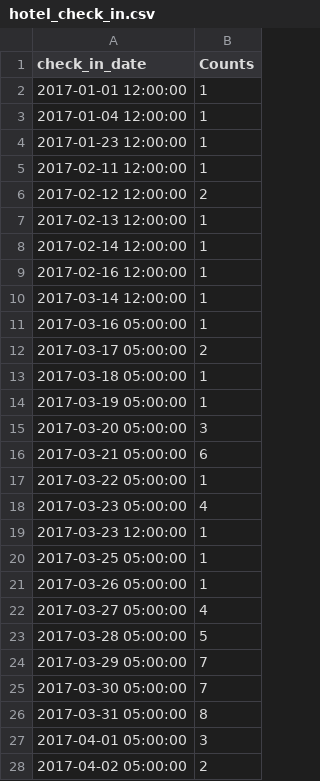
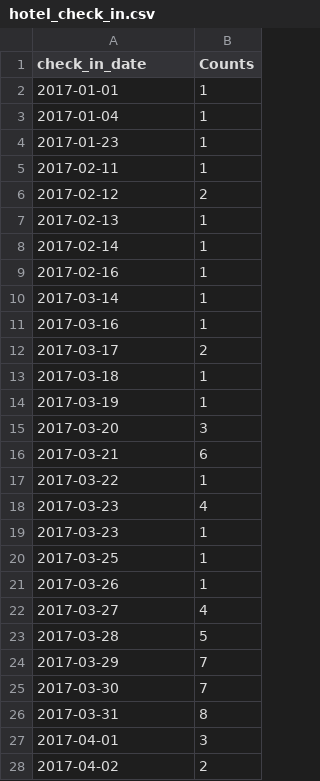
Before and after one commit to juliakimchung/Hotel_Chart, a CSV file: hotel_check_in.csv, drawn as a sheet; only a part is shown; the diff covers the shown part only.

Commit message:
check_in_date y/m/d

```diff
--- a/hotel_check_in.csv
+++ b/hotel_check_in.csv
@@ -1,28 +1,28 @@
 check_in_date,Counts
-2017-01-01 12:00:00,1
-2017-01-04 12:00:00,1
-2017-01-23 12:00:00,1
-2017-02-11 12:00:00,1
-2017-02-12 12:00:00,2
-2017-02-13 12:00:00,1
-2017-02-14 12:00:00,1
-2017-02-16 12:00:00,1
-2017-03-14 12:00:00,1
-2017-03-16 05:00:00,1
-2017-03-17 05:00:00,2
-2017-03-18 05:00:00,1
-2017-03-19 05:00:00,1
-2017-03-20 05:00:00,3
-2017-03-21 05:00:00,6
-2017-03-22 05:00:00,1
-2017-03-23 05:00:00,4
-2017-03-23 12:00:00,1
-2017-03-25 05:00:00,1
-2017-03-26 05:00:00,1
-2017-03-27 05:00:00,4
-2017-03-28 05:00:00,5
-2017-03-29 05:00:00,7
-2017-03-30 05:00:00,7
-2017-03-31 05:00:00,8
-2017-04-01 05:00:00,3
-2017-04-02 05:00:00,2
+2017-01-01 ,1
+2017-01-04 ,1
+2017-01-23 ,1
+2017-02-11 ,1
+2017-02-12 ,2
+2017-02-13 ,1
+2017-02-14 ,1
+2017-02-16 ,1
+2017-03-14 ,1
+2017-03-16 ,1
+2017-03-17 ,2
+2017-03-18 ,1
+2017-03-19 ,1
+2017-03-20 ,3
+2017-03-21 ,6
+2017-03-22 ,1
+2017-03-23 ,4
+2017-03-23 ,1
+2017-03-25 ,1
+2017-03-26 ,1
+2017-03-27 ,4
+2017-03-28 ,5
+2017-03-29 ,7
+2017-03-30 ,7
+2017-03-31 ,8
+2017-04-01 ,3
+2017-04-02 ,2
```
Also changed, not shown: 27 edited cells elsewhere in this file, 2 other files.
